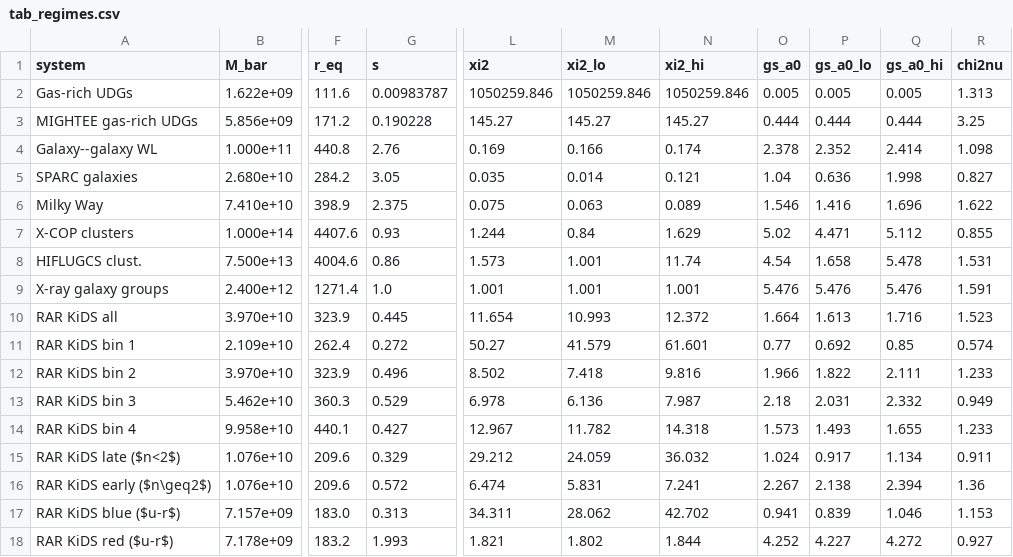
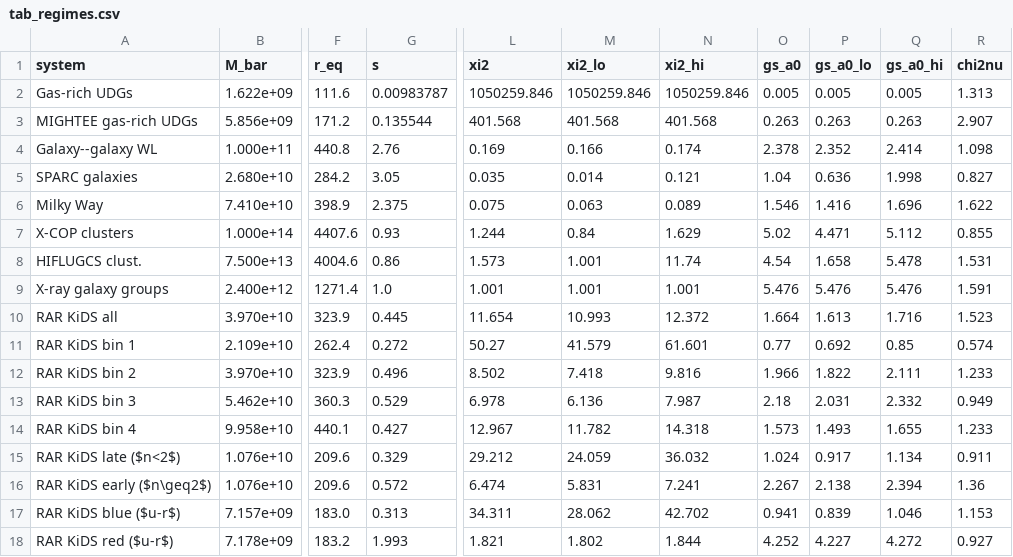
Before and after one commit to robertmonjo/lensing_RAR_KiDS, a CSV file: outputs/tab_regimes.csv, drawn as a sheet; only a part is shown, gaps mark what is left out; the diff names each change by its address in the sheet, - before the commit and + after, or states it on an @@ line.

```diff
--- a/outputs/tab_regimes.csv
+++ b/outputs/tab_regimes.csv
-G3 (s): 0.190228
+G3 (s): 0.135544
-L3 (xi2): 145.27
+L3 (xi2): 401.568
-M3 (xi2_lo): 145.27
+M3 (xi2_lo): 401.568
-N3 (xi2_hi): 145.27
+N3 (xi2_hi): 401.568
-O3 (gs_a0): 0.444
+O3 (gs_a0): 0.263
-P3 (gs_a0_lo): 0.444
+P3 (gs_a0_lo): 0.263
-Q3 (gs_a0_hi): 0.444
+Q3 (gs_a0_hi): 0.263
-R3 (chi2nu): 3.25
+R3 (chi2nu): 2.907
```
Also changed, not shown: outputs/udg_systems.csv, 5 other files.
